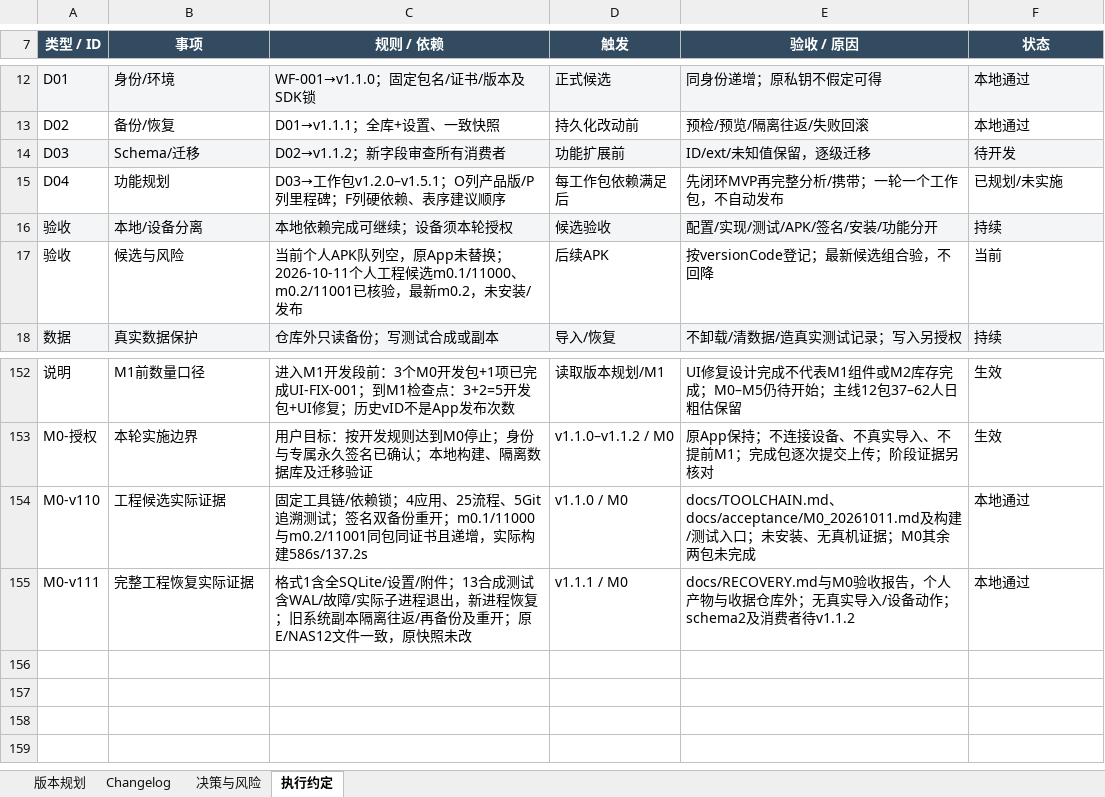
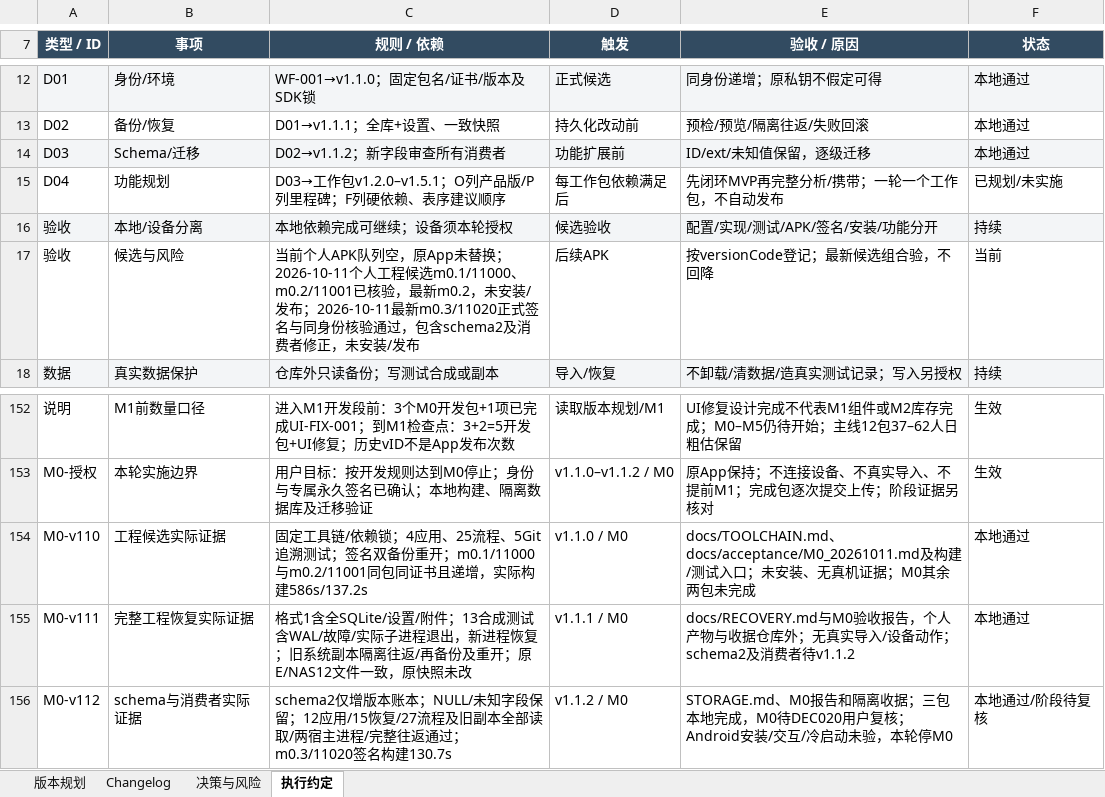
Before and after one commit to Seniorious66/count_tools, an Excel workbook: outputs/workflow-20261011/CountTools-MasterSheet.xlsx, sheet 执行约定, drawn as a sheet; only a part is shown, gaps mark what is left out; values as stored, in another font and other column widths than the file's, no borders; the diff names each change by its address in the sheet, - before the commit and + after, or states it on an @@ line.

Commit message:
feat: establish compatible storage migrations and complete local M0 evidence

```diff
--- a/outputs/workflow-20261011/CountTools-MasterSheet.xlsx (sheet 执行约定)
+++ b/outputs/workflow-20261011/CountTools-MasterSheet.xlsx (sheet 执行约定)
-F14 (状态): 待开发
+F14 (状态): 本地通过
-C17 (规则 / 依赖): …装/发布
+C17 (规则 / 依赖): …装/发布；2026-10-11最新m0.3/11020正式签名与同身份核验通过，包含schema2及消费者修正，未安装/发布
+row 156: M0-v112 | schema与消费者实际证据 | schema2仅增版本账本；NULL/未知字段保留；12应用/15恢复/27流程及旧副本全部读取/两宿主进程/完整往返通过；m0.3/11020签名构建130.7s | v1.1.2 / M0 | STORAGE.md、M0报告和隔离收据；三包本地完成，M0待DEC020用户复核；Android安装/交互/冷启动未验，本轮停M0 | 本地通过/阶段待复核
```
Also changed, not shown: sheet Changelog, sheet 决策与风险, sheet 版本规划, 24 other files.
